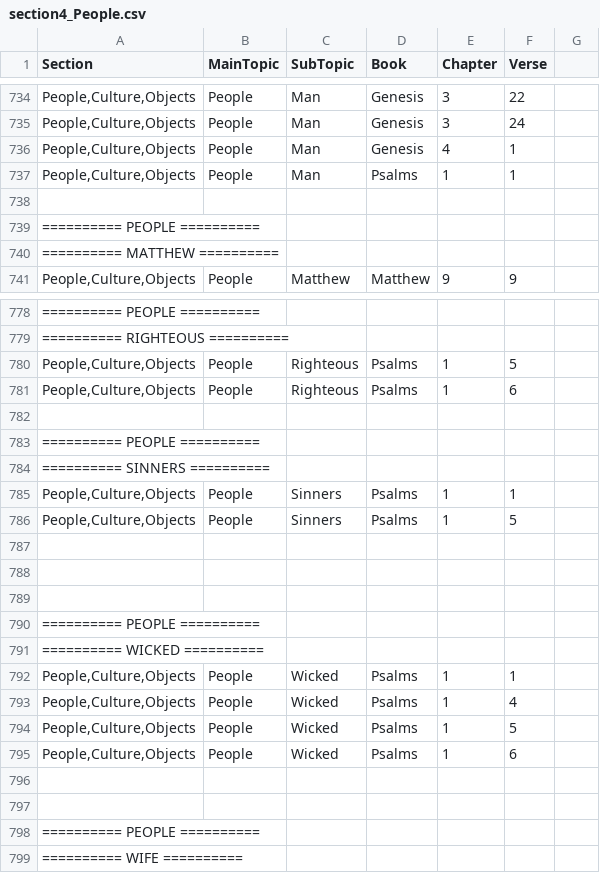
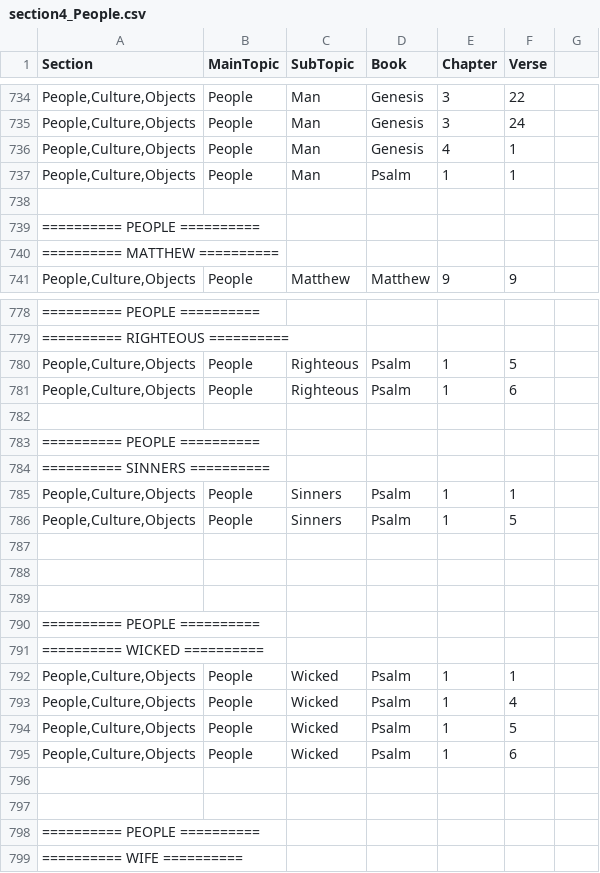
Before and after one commit to Twiggins12/BibleBlossoms, a CSV file: data/sections/section4_People.csv, drawn as a sheet; only a part is shown, gaps mark what is left out.

Commit message:
Update section4_People.csv

```diff
--- a/data/sections/section4_People.csv
+++ b/data/sections/section4_People.csv
@@ -736,3 +736,3 @@ Section,MainTopic,SubTopic,Book,Chapter,Verse
 "People,Culture,Objects",People,Man,Genesis,4,1
-"People,Culture,Objects",People,Man,Psalms,1,1
+"People,Culture,Objects",People,Man,Psalm,1,1
 
@@ -779,4 +779,4 @@ Section,MainTopic,SubTopic,Book,Chapter,Verse
 "========== RIGHTEOUS ==========", , , , ,
-"People,Culture,Objects",People,Righteous,Psalms,1,5
-"People,Culture,Objects",People,Righteous,Psalms,1,6
+"People,Culture,Objects",People,Righteous,Psalm,1,5
+"People,Culture,Objects",People,Righteous,Psalm,1,6
 
@@ -784,4 +784,4 @@ Section,MainTopic,SubTopic,Book,Chapter,Verse
 "========== SINNERS ==========", , , , ,
-"People,Culture,Objects",People,Sinners,Psalms,1,1
-"People,Culture,Objects",People,Sinners,Psalms,1,5
+"People,Culture,Objects",People,Sinners,Psalm,1,1
+"People,Culture,Objects",People,Sinners,Psalm,1,5
 
@@ -791,6 +791,6 @@ Section,MainTopic,SubTopic,Book,Chapter,Verse
 "========== WICKED ==========", , , , ,
-"People,Culture,Objects",People,Wicked,Psalms,1,1
-"People,Culture,Objects",People,Wicked,Psalms,1,4
-"People,Culture,Objects",People,Wicked,Psalms,1,5
-"People,Culture,Objects",People,Wicked,Psalms,1,6
+"People,Culture,Objects",People,Wicked,Psalm,1,1
+"People,Culture,Objects",People,Wicked,Psalm,1,4
+"People,Culture,Objects",People,Wicked,Psalm,1,5
+"People,Culture,Objects",People,Wicked,Psalm,1,6
 
```
